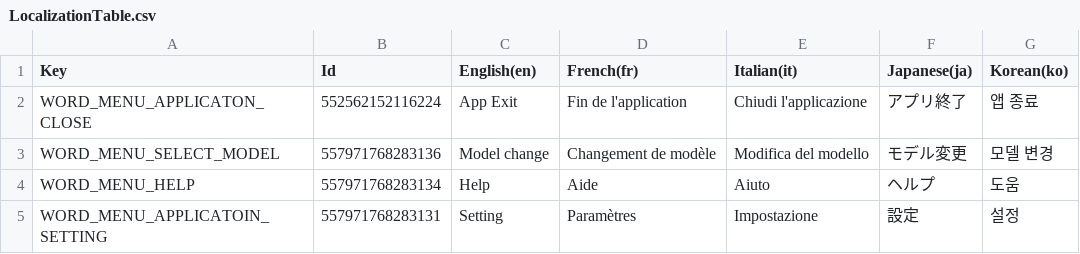
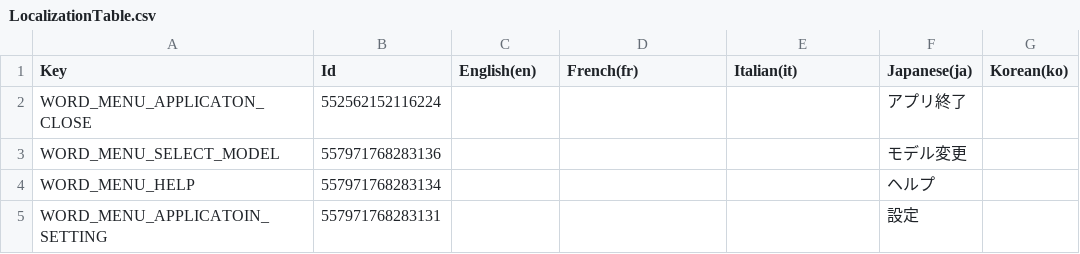
Before and after one commit to MidraLab/uDesktopMascot, a CSV file: Assets/uDesktopMascot/LocalizationTable/LocalizationTable.csv, drawn as a sheet; the diff names each change by its address in the sheet, - before the commit and + after, or states it on an @@ line.

```diff
--- a/Assets/uDesktopMascot/LocalizationTable/LocalizationTable.csv
+++ b/Assets/uDesktopMascot/LocalizationTable/LocalizationTable.csv
-C2 (English(en)): App Exit
+C2 (English(en)): (empty)
-D2 (French(fr)): Fin de l'application
+D2 (French(fr)): (empty)
-E2 (Italian(it)): Chiudi l'applicazione
+E2 (Italian(it)): (empty)
-G2 (Korean(ko)): 앱 종료
+G2 (Korean(ko)): (empty)
-C3 (English(en)): Model change
+C3 (English(en)): (empty)
-D3 (French(fr)): Changement de modèle
+D3 (French(fr)): (empty)
-E3 (Italian(it)): Modifica del modello
+E3 (Italian(it)): (empty)
-G3 (Korean(ko)): 모델 변경
+G3 (Korean(ko)): (empty)
-C4 (English(en)): Help
+C4 (English(en)): (empty)
-D4 (French(fr)): Aide
+D4 (French(fr)): (empty)
-E4 (Italian(it)): Aiuto
+E4 (Italian(it)): (empty)
-G4 (Korean(ko)): 도움
+G4 (Korean(ko)): (empty)
-C5 (English(en)): Setting
+C5 (English(en)): (empty)
-D5 (French(fr)): Paramètres
+D5 (French(fr)): (empty)
-E5 (Italian(it)): Impostazione
+E5 (Italian(it)): (empty)
-G5 (Korean(ko)): 설정
+G5 (Korean(ko)): (empty)
```
Also changed, not shown: 1 other file.
